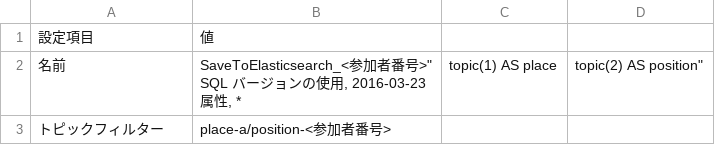
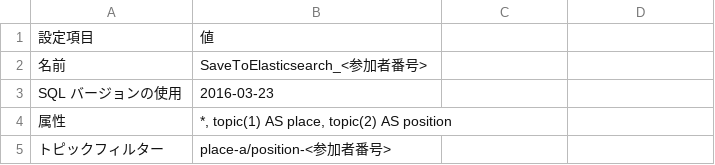
Before and after one commit to Taka-N/awsiot-handson-dojo-basic, a CSV file: docs/table/elasticSearch_rule.csv, drawn as a sheet.

Commit message:
Update

```diff
--- a/docs/table/elasticSearch_rule.csv
+++ b/docs/table/elasticSearch_rule.csv
@@ -1,5 +1,5 @@
 設定項目, 値
-名前, "SaveToElasticsearch_<参加者番号>""
-SQL バージョンの使用, 2016-03-23
-属性, "*, topic(1) AS place, topic(2) AS position"
+名前, "SaveToElasticsearch_<参加者番号>"
+SQL バージョンの使用, 2016-03-23
+属性, "*, topic(1) AS place, topic(2) AS position"
 トピックフィルター, "place-a/position-<参加者番号>"
```
